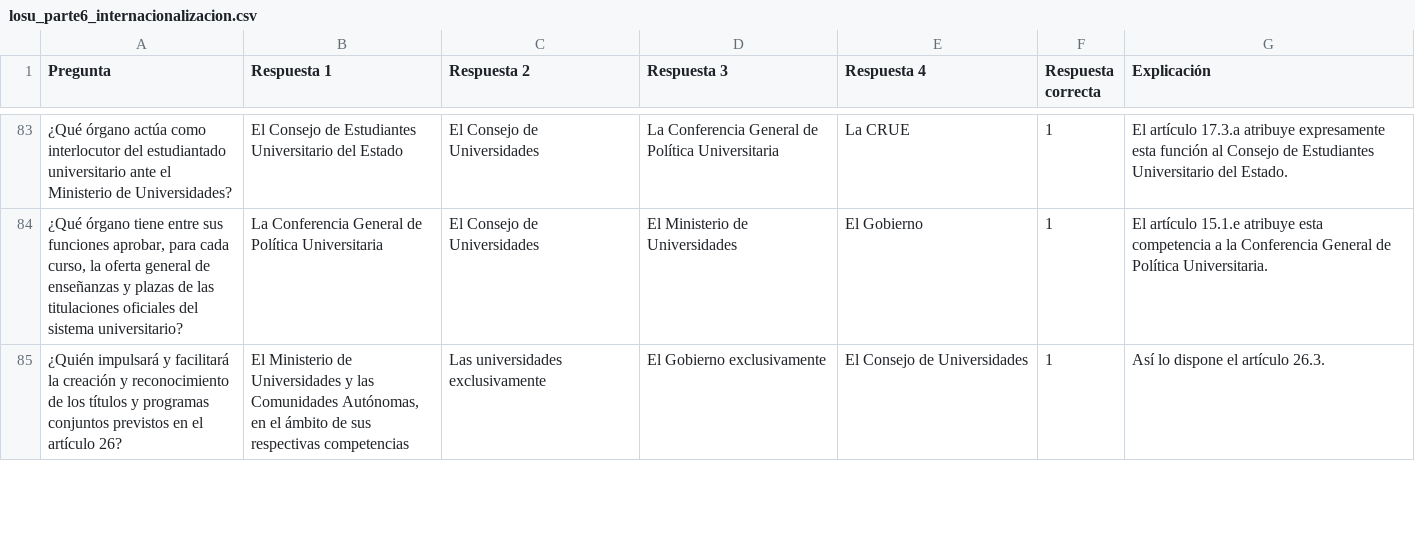
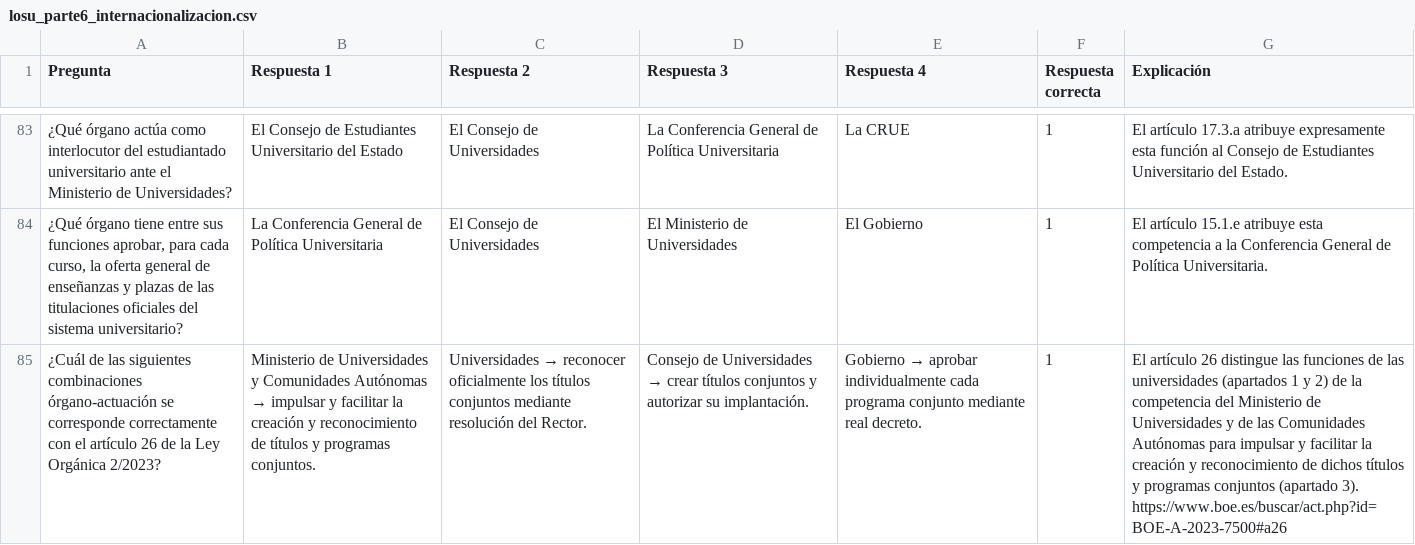
Before and after one commit to DGMonkeyKing/DGMonkeyKing.github.io, a CSV file: quiz-app/preguntas/tema_13_losu_i/losu_parte6_internacionalizacion.csv, drawn as a sheet; only a part is shown, gaps mark what is left out; removed rows and columns are numbered as before the commit, all else as after; the diff covers the shown part only; the diff names each change by its address in the sheet, - before the commit and + after, or states it on an @@ line.

```diff
--- a/quiz-app/preguntas/tema_13_losu_i/losu_parte6_internacionalizacion.csv
+++ b/quiz-app/preguntas/tema_13_losu_i/losu_parte6_internacionalizacion.csv
-row 85: ¿Quién impulsará y facilitará la creación y reconocimiento de los títulos y programas conjuntos previstos en el artículo 26? | El Ministerio de Universidades y las Comunidades Autónomas, en el ámbito de sus respectivas competencias | Las universidades exclusivamente | El Gobierno exclusivamente | El Consejo de Universidades | 1 | Así lo dispone el artículo 26.3.
+row 85: ¿Cuál de las siguientes combinaciones órgano-actuación se corresponde correctamente con el artículo 26 de la Ley Orgánica 2/2023? | Ministerio de Universidades y Comunidades Autónomas → impulsar y facilitar la creación y reconocimiento de títulos y programas conjuntos. | Universidades → reconocer oficialmente los títulos conjuntos mediante resolución del Rector. | Consejo de Universidades → crear títulos conjuntos y autorizar su implantación. | Gobierno → aprobar individualmente cada programa conjunto mediante real decreto. | 1 | El artículo 26 distingue las funciones de las universidades (apartados 1 y 2) de la competencia del Ministerio de Universidades y de las Comunidades Autónomas para impulsar y facilitar la creación y reconocimiento de dichos títulos y programas conjuntos (apartado 3). https://www.boe.es/buscar/act.php?id=BOE-A-2023-7500#a26
```
Also changed, not shown: 3 added rows elsewhere in this file, quiz-app/preguntas/tema_12_lprl/lprl_parte2_derechos_obligaciones_i.csv, quiz-app/preguntas/tema_13_losu_i/losu_parte3_investigacion_transferencia.csv, 23 other files.
